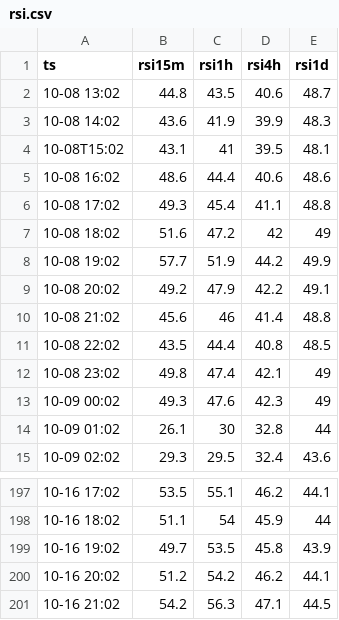
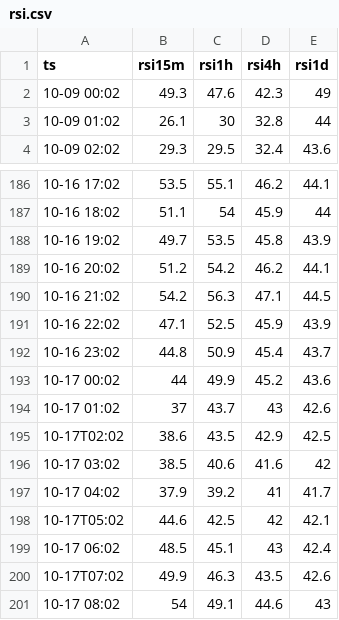
Before and after one commit to computajunmunga/computajunmunga.github.io, a CSV file: assets/data/rsi.csv, drawn as a sheet; only a part is shown, gaps mark what is left out.

```diff
--- a/assets/data/rsi.csv
+++ b/assets/data/rsi.csv
@@ -1,13 +1,2 @@
 ts,rsi15m,rsi1h,rsi4h,rsi1d
-10-08 13:02,44.8,43.5,40.6,48.7
-10-08 14:02,43.6,41.9,39.9,48.3
-10-08T15:02,43.1,41,39.5,48.1
-10-08 16:02,48.6,44.4,40.6,48.6
-10-08 17:02,49.3,45.4,41.1,48.8
-10-08 18:02,51.6,47.2,42,49
-10-08 19:02,57.7,51.9,44.2,49.9
-10-08 20:02,49.2,47.9,42.2,49.1
-10-08 21:02,45.6,46,41.4,48.8
-10-08 22:02,43.5,44.4,40.8,48.5
-10-08 23:02,49.8,47.4,42.1,49
 10-09 00:02,49.3,47.6,42.3,49
@@ -201 +190,12 @@ ts,rsi15m,rsi1h,rsi4h,rsi1d
 10-16 21:02,54.2,56.3,47.1,44.5
+10-16 22:02,47.1,52.5,45.9,43.9
+10-16 23:02,44.8,50.9,45.4,43.7
+10-17 00:02,44,49.9,45.2,43.6
+10-17 01:02,37,43.7,43,42.6
+10-17T02:02,38.6,43.5,42.9,42.5
+10-17 03:02,38.5,40.6,41.6,42
+10-17 04:02,37.9,39.2,41,41.7
+10-17T05:02,44.6,42.5,42,42.1
+10-17 06:02,48.5,45.1,43,42.4
+10-17T07:02,49.9,46.3,43.5,42.6
+10-17 08:02,54,49.1,44.6,43
```
Also changed, not shown: assets/data/rsi_latest.csv.
